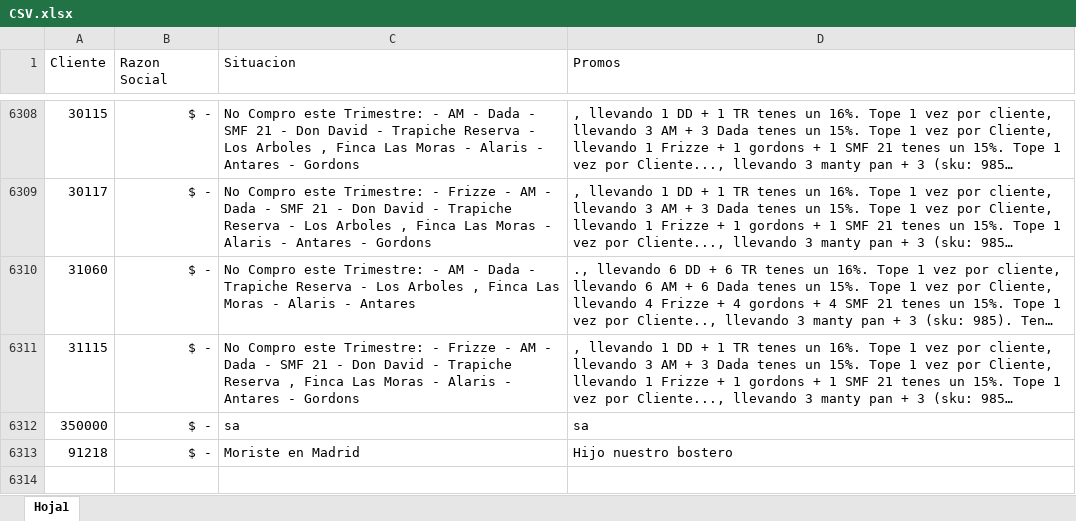
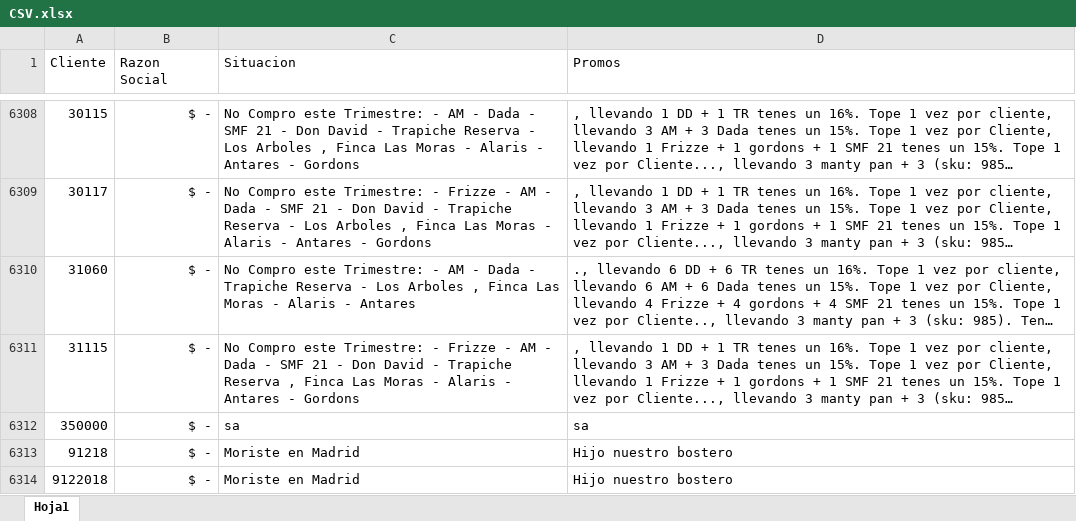
Before and after one commit to SantiagoPQ2/Web, an Excel workbook: CSV.xlsx, sheet Hoja1, drawn as a sheet; only a part is shown, gaps mark what is left out; long unchanged cells end in …; values as stored, in another font and other column widths than the file's, no borders; the diff names each change by its address in the sheet, - before the commit and + after, or states it on an @@ line.

Commit message:
Add files via upload

```diff
--- a/CSV.xlsx (sheet Hoja1)
+++ b/CSV.xlsx (sheet Hoja1)
+row 6314: 9122018 | $ - | Moriste en Madrid | Hijo nuestro bostero
```
